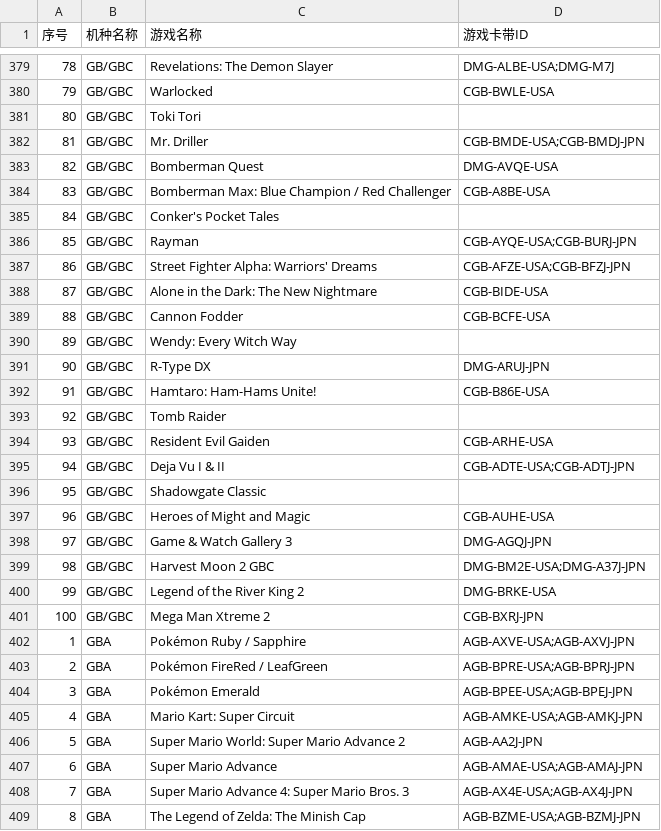
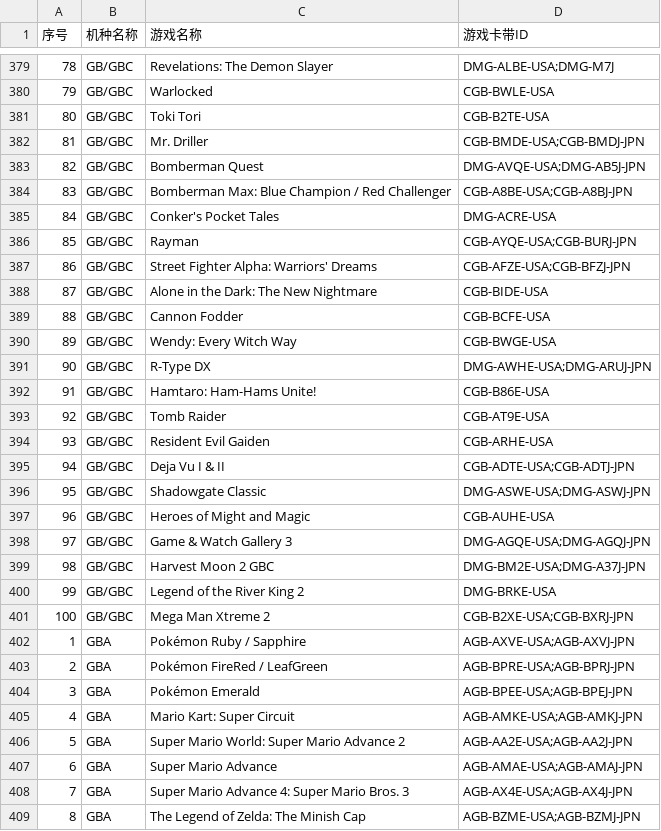
Before and after one commit to LRaito/xgame, a CSV file: backend/search/ranking/ranking.csv, drawn as a sheet; only a part is shown, gaps mark what is left out; the diff covers the shown part only.

```diff
--- a/backend/search/ranking/ranking.csv
+++ b/backend/search/ranking/ranking.csv
@@ -380,7 +380,7 @@
 79,GB/GBC,Warlocked,CGB-BWLE-USA
-80,GB/GBC,Toki Tori,
+80,GB/GBC,Toki Tori,CGB-B2TE-USA
 81,GB/GBC,Mr. Driller,CGB-BMDE-USA;CGB-BMDJ-JPN
-82,GB/GBC,Bomberman Quest,DMG-AVQE-USA
-83,GB/GBC,Bomberman Max: Blue Champion / Red Challenger,CGB-A8BE-USA
-84,GB/GBC,Conker's Pocket Tales,
+82,GB/GBC,Bomberman Quest,DMG-AVQE-USA;DMG-AB5J-JPN
+83,GB/GBC,Bomberman Max: Blue Champion / Red Challenger,CGB-A8BE-USA;CGB-A8BJ-JPN
+84,GB/GBC,Conker's Pocket Tales,DMG-ACRE-USA
 85,GB/GBC,Rayman,CGB-AYQE-USA;CGB-BURJ-JPN
@@ -389,14 +389,14 @@
 88,GB/GBC,Cannon Fodder,CGB-BCFE-USA
-89,GB/GBC,Wendy: Every Witch Way,
-90,GB/GBC,R-Type DX,DMG-ARUJ-JPN
+89,GB/GBC,Wendy: Every Witch Way,CGB-BWGE-USA
+90,GB/GBC,R-Type DX,DMG-AWHE-USA;DMG-ARUJ-JPN
 91,GB/GBC,Hamtaro: Ham-Hams Unite!,CGB-B86E-USA
-92,GB/GBC,Tomb Raider,
+92,GB/GBC,Tomb Raider,CGB-AT9E-USA
 93,GB/GBC,Resident Evil Gaiden,CGB-ARHE-USA
 94,GB/GBC,Deja Vu I & II,CGB-ADTE-USA;CGB-ADTJ-JPN
-95,GB/GBC,Shadowgate Classic,
+95,GB/GBC,Shadowgate Classic,DMG-ASWE-USA;DMG-ASWJ-JPN
 96,GB/GBC,Heroes of Might and Magic,CGB-AUHE-USA
-97,GB/GBC,Game & Watch Gallery 3,DMG-AGQJ-JPN
+97,GB/GBC,Game & Watch Gallery 3,DMG-AGQE-USA;DMG-AGQJ-JPN
 98,GB/GBC,Harvest Moon 2 GBC,DMG-BM2E-USA;DMG-A37J-JPN
 99,GB/GBC,Legend of the River King 2,DMG-BRKE-USA
-100,GB/GBC,Mega Man Xtreme 2,CGB-BXRJ-JPN
+100,GB/GBC,Mega Man Xtreme 2,CGB-B2XE-USA;CGB-BXRJ-JPN
 1,GBA,Pokémon Ruby / Sapphire,AGB-AXVE-USA;AGB-AXVJ-JPN
@@ -405,3 +405,3 @@
 4,GBA,Mario Kart: Super Circuit,AGB-AMKE-USA;AGB-AMKJ-JPN
-5,GBA,Super Mario World: Super Mario Advance 2,AGB-AA2J-JPN
+5,GBA,Super Mario World: Super Mario Advance 2,AGB-AA2E-USA;AGB-AA2J-JPN
 6,GBA,Super Mario Advance,AGB-AMAE-USA;AGB-AMAJ-JPN
```
Also changed, not shown: 75 edited cells elsewhere in this file, 1 other file.
